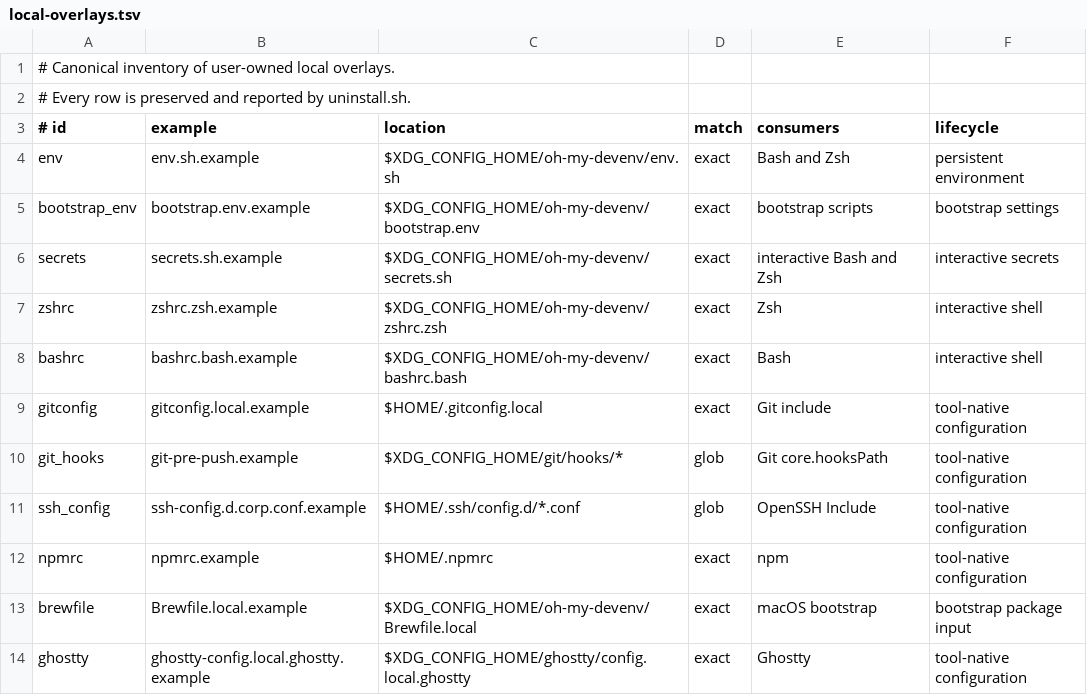
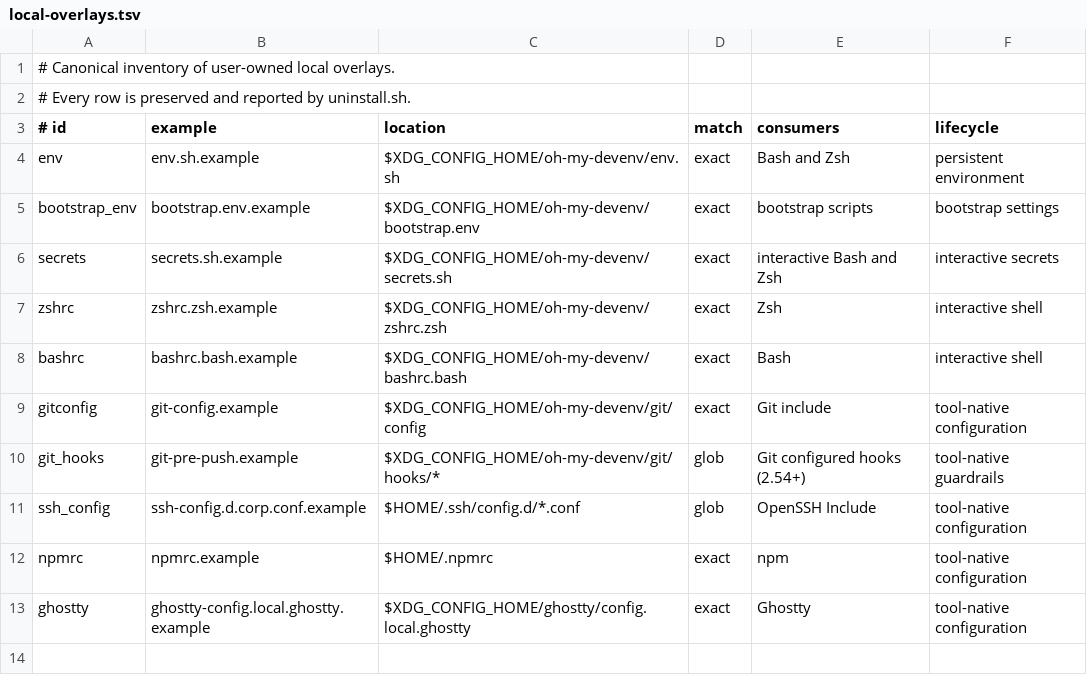
Before and after one commit to kangmingxuan/oh-my-devenv, a TSV file: bootstrap/manifests/local-overlays.tsv, drawn as a sheet.

Commit message:
refactor: simplify local overlay contract (#28)

```diff
--- a/bootstrap/manifests/local-overlays.tsv
+++ b/bootstrap/manifests/local-overlays.tsv
@@ -8,7 +8,6 @@ zshrc	zshrc.zsh.example	$XDG_CONFIG_HOME/oh-my-devenv/zshrc.zsh	exact	Zsh	intera
 bashrc	bashrc.bash.example	$XDG_CONFIG_HOME/oh-my-devenv/bashrc.bash	exact	Bash	interactive shell
-gitconfig	gitconfig.local.example	$HOME/.gitconfig.local	exact	Git include	tool-native configuration
-git_hooks	git-pre-push.example	$XDG_CONFIG_HOME/git/hooks/*	glob	Git core.hooksPath	tool-native configuration
+gitconfig	git-config.example	$XDG_CONFIG_HOME/oh-my-devenv/git/config	exact	Git include	tool-native configuration
+git_hooks	git-pre-push.example	$XDG_CONFIG_HOME/oh-my-devenv/git/hooks/*	glob	Git configured hooks (2.54+)	tool-native guardrails
 ssh_config	ssh-config.d.corp.conf.example	$HOME/.ssh/config.d/*.conf	glob	OpenSSH Include	tool-native configuration
 npmrc	npmrc.example	$HOME/.npmrc	exact	npm	tool-native configuration
-brewfile	Brewfile.local.example	$XDG_CONFIG_HOME/oh-my-devenv/Brewfile.local	exact	macOS bootstrap	bootstrap package input
 ghostty	ghostty-config.local.ghostty.example	$XDG_CONFIG_HOME/ghostty/config.local.ghostty	exact	Ghostty	tool-native configuration
```
Also changed, not shown: 15 other files.
